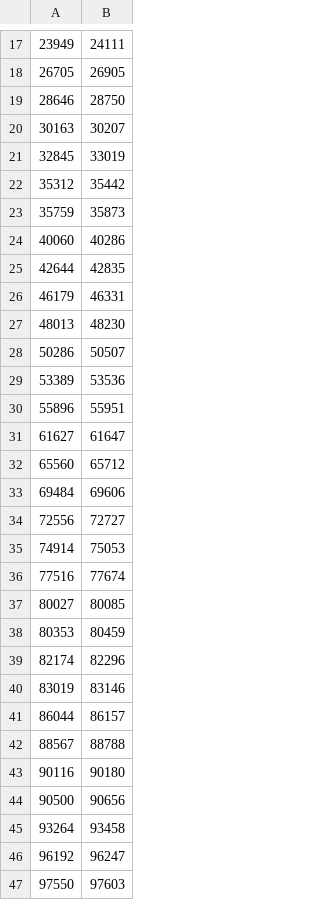
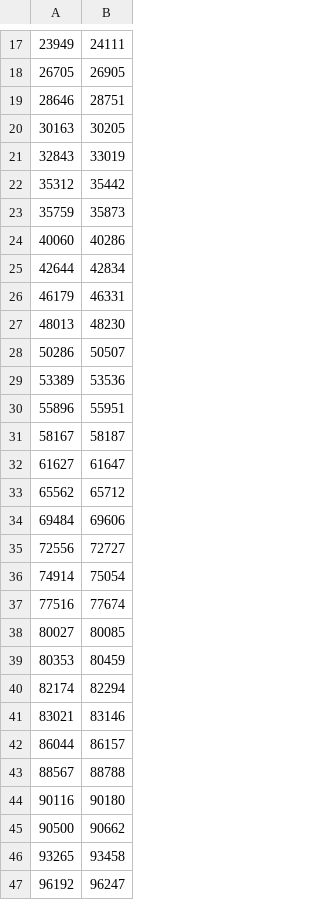
Before and after one commit to SEUhj/CE4-LPR-Automatic-Reconstruction, a CSV file: data_iou/auto2019.csv, drawn as a sheet; only a part is shown, gaps mark what is left out; the shorter side is filled out with more unchanged rows; the diff covers the shown part only.

```diff
--- a/data_iou/auto2019.csv
+++ b/data_iou/auto2019.csv
@@ -18,5 +18,5 @@
 26705,26905
-28646,28750
-30163,30207
-32845,33019
+28646,28751
+30163,30205
+32843,33019
 35312,35442
@@ -24,3 +24,3 @@
 40060,40286
-42644,42835
+42644,42834
 46179,46331
@@ -30,7 +30,8 @@
 55896,55951
+58167,58187
 61627,61647
-65560,65712
+65562,65712
 69484,69606
 72556,72727
-74914,75053
+74914,75054
 77516,77674
@@ -38,4 +39,4 @@
 80353,80459
-82174,82296
-83019,83146
+82174,82294
+83021,83146
 86044,86157
@@ -43,4 +44,4 @@
 90116,90180
-90500,90656
-93264,93458
+90500,90662
+93265,93458
 96192,96247
```
Also changed, not shown: 8 edited cells elsewhere in this file, data_iou/auto2020.csv, data_iou/auto2021.csv, 6 other files.
